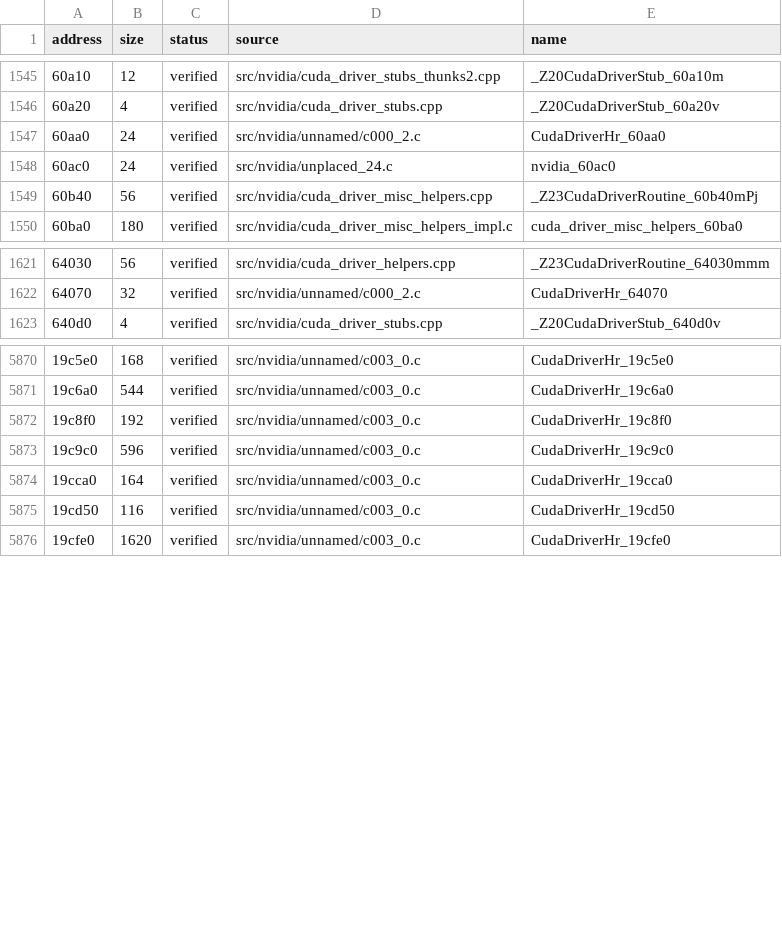
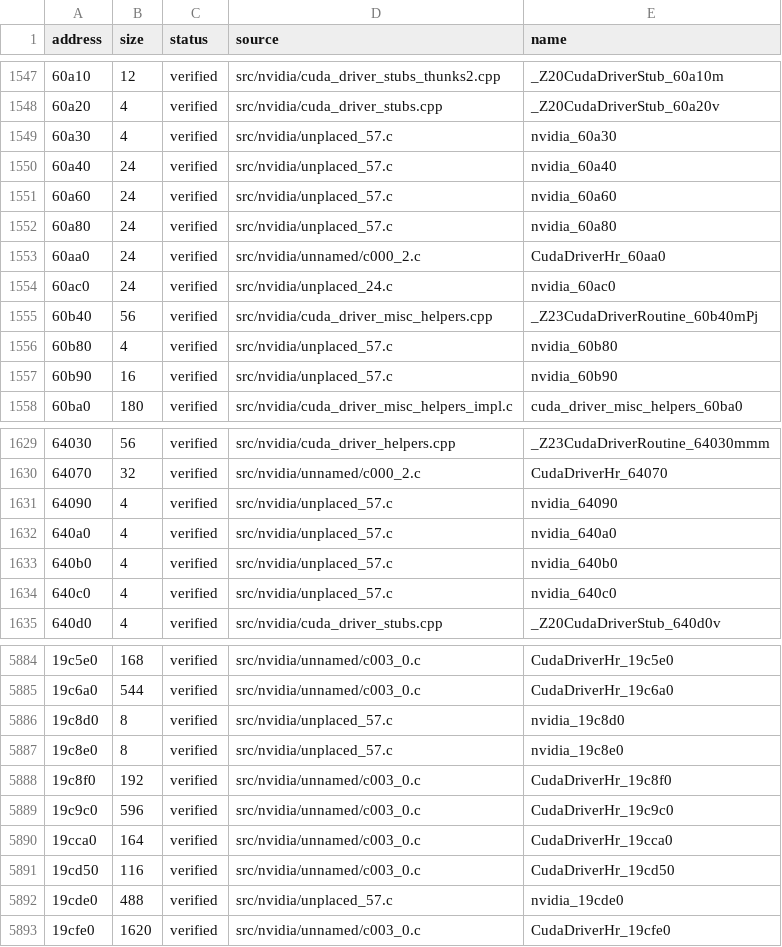
Before and after one commit to vexcited/fefw, a CSV file: data/ledger/subsdk1.csv, drawn as a sheet; only a part is shown, gaps mark what is left out; the diff covers the shown part only; the diff names each change by its address in the sheet, - before the commit and + after, or states it on an @@ line.

```diff
--- a/data/ledger/subsdk1.csv
+++ b/data/ledger/subsdk1.csv
+row 1549: 60a30 | 4 | verified | src/nvidia/unplaced_57.c | nvidia_60a30
+row 1550: 60a40 | 24 | verified | src/nvidia/unplaced_57.c | nvidia_60a40
+row 1551: 60a60 | 24 | verified | src/nvidia/unplaced_57.c | nvidia_60a60
+row 1552: 60a80 | 24 | verified | src/nvidia/unplaced_57.c | nvidia_60a80
+row 1556: 60b80 | 4 | verified | src/nvidia/unplaced_57.c | nvidia_60b80
+row 1557: 60b90 | 16 | verified | src/nvidia/unplaced_57.c | nvidia_60b90
+row 1631: 64090 | 4 | verified | src/nvidia/unplaced_57.c | nvidia_64090
+row 1632: 640a0 | 4 | verified | src/nvidia/unplaced_57.c | nvidia_640a0
+row 1633: 640b0 | 4 | verified | src/nvidia/unplaced_57.c | nvidia_640b0
+row 1634: 640c0 | 4 | verified | src/nvidia/unplaced_57.c | nvidia_640c0
+row 5886: 19c8d0 | 8 | verified | src/nvidia/unplaced_57.c | nvidia_19c8d0
+row 5887: 19c8e0 | 8 | verified | src/nvidia/unplaced_57.c | nvidia_19c8e0
+row 5892: 19cde0 | 488 | verified | src/nvidia/unplaced_57.c | nvidia_19cde0
```
Also changed, not shown: 9 added rows elsewhere in this file, data/ledger/subsdk2.csv, 5 other files.
